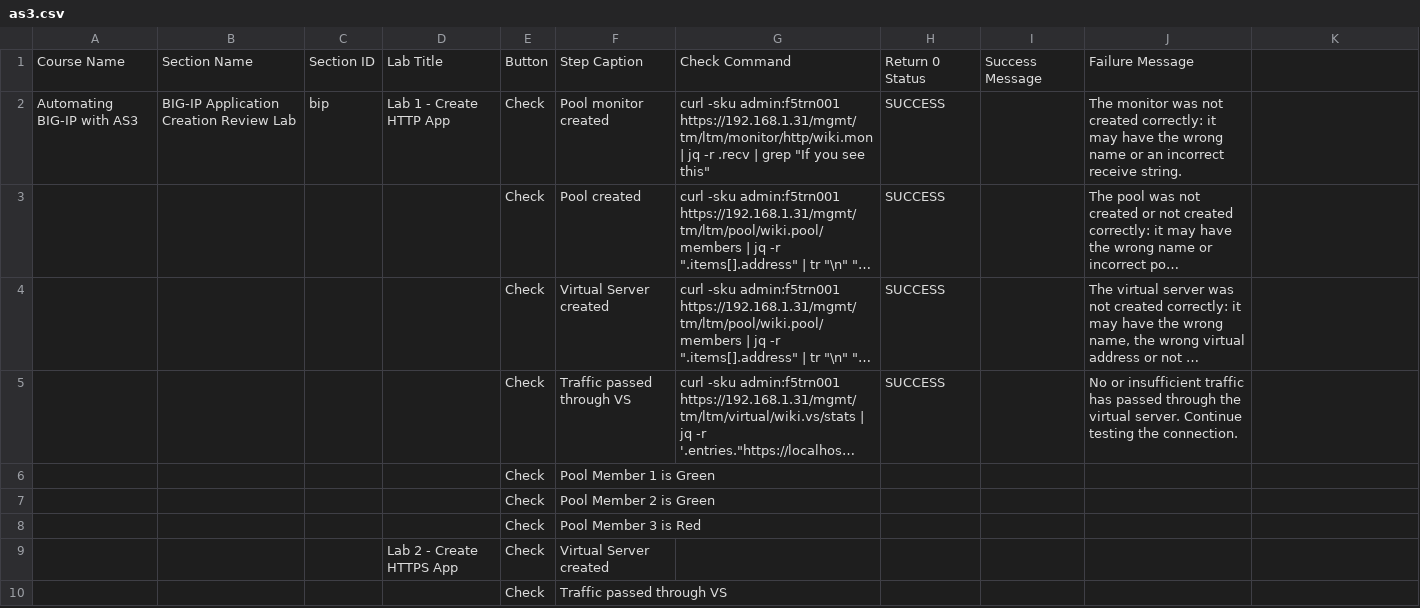
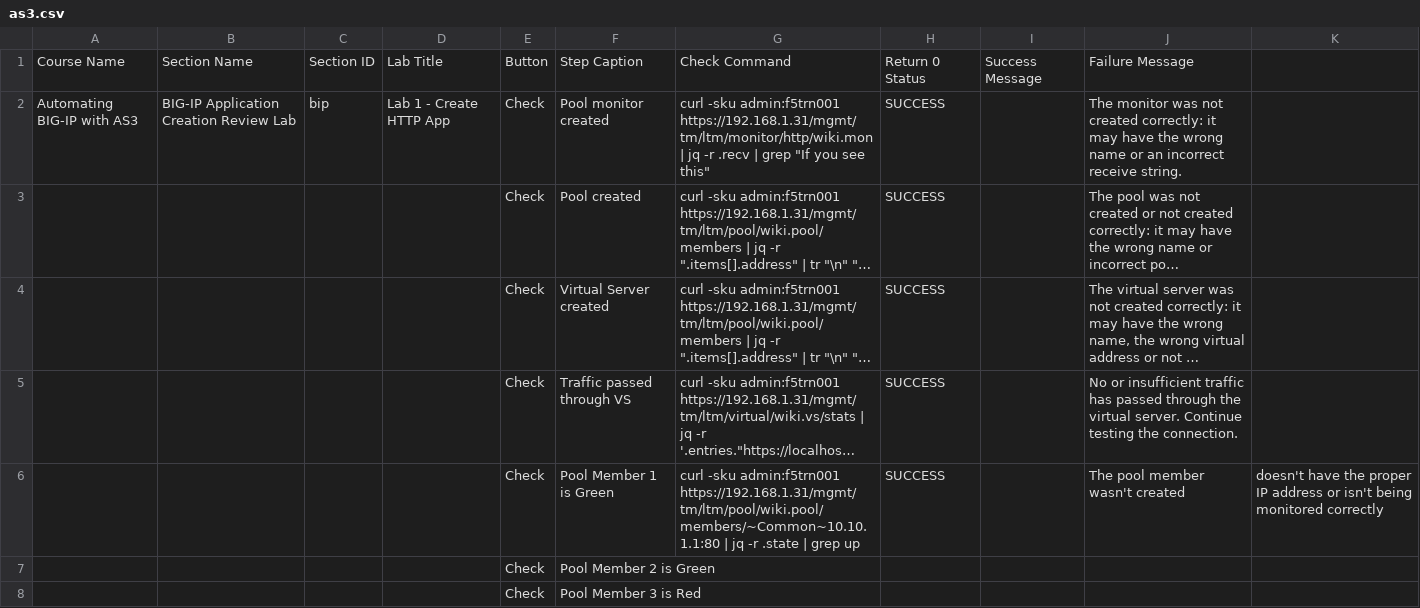
Before and after one commit to learnf5/dashboard, a CSV file: as3.csv, drawn as a sheet; only a part is shown; the shorter side is filled out with more unchanged rows; long unchanged cells end in …; removed rows and columns are numbered as before the commit, all else as after; the diff names each change by its address in the sheet, - before the commit and + after, or states it on an @@ line.

Commit message:
Update as3.csv

```diff
--- a/as3.csv
+++ b/as3.csv
-row 6:  |  |  |  | Check | Pool Member 1 is Green
+row 6:  |  |  |  | Check | Pool Member 1 is Green | curl -sku admin:f5trn001 https://192.168.1.31/mgmt/tm/ltm/pool/wiki.pool/members/~Common~10.10.1.1:80 | jq -r .state | grep up | SUCCESS |  | The pool member wasn't created | doesn't have the proper IP address or isn't being monitored correctly
```
